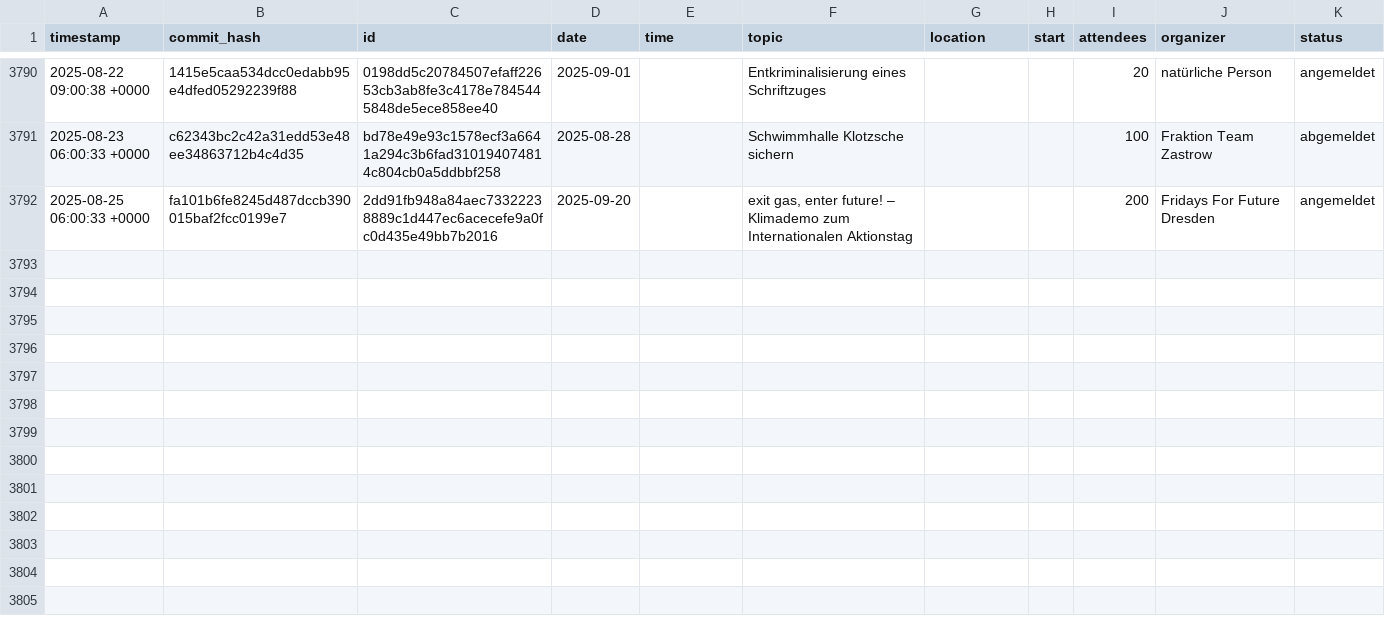
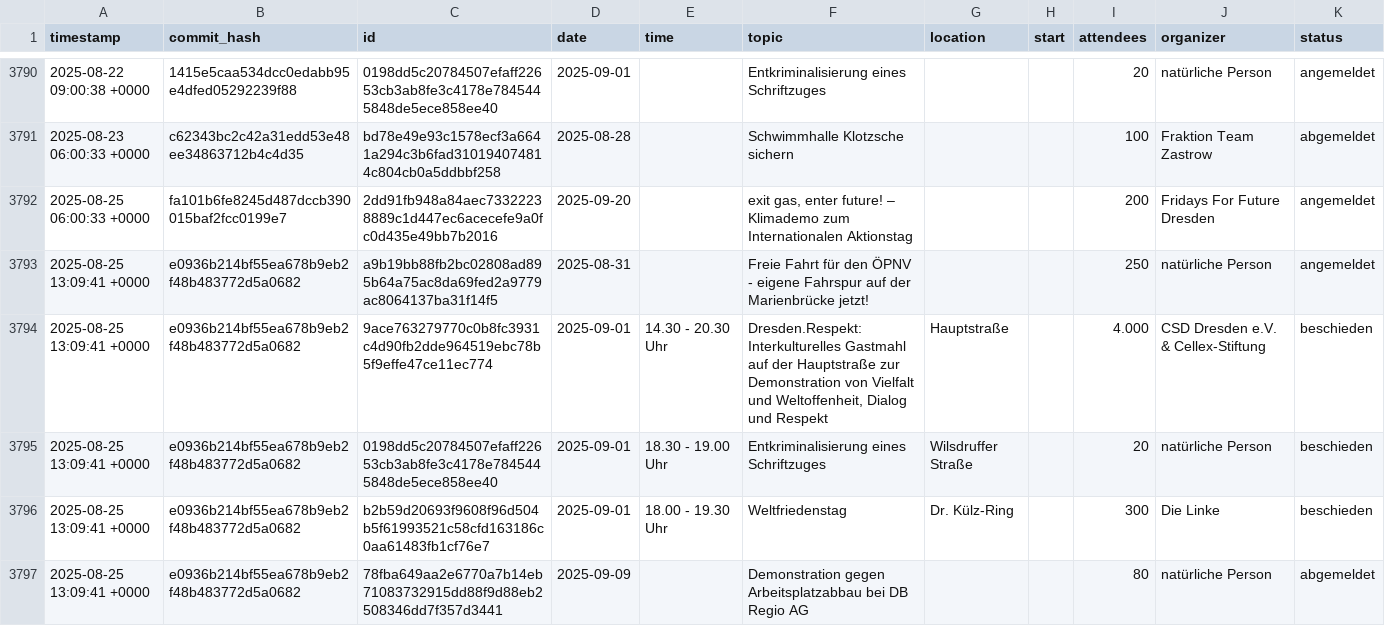
Before and after one commit to kiliankoe/versammlungen-in-dresden, a CSV file: assemblies.csv, drawn as a sheet; only a part is shown, gaps mark what is left out.

```diff
--- a/assemblies.csv
+++ b/assemblies.csv
@@ -3792 +3792,6 @@ timestamp,commit_hash,id,date,time,topic,location,start,attendees,organizer,stat
 2025-08-25 06:00:33 +0000,fa101b6fe8245d487dccb390015baf2fcc0199e7,2dd91fb948a84aec73322238889c1d447ec6acecefe9a0fc0d435e49bb7b2016,2025-09-20,,"exit gas, enter future! – Klimademo zum Internationalen Aktionstag",,,200,Fridays For Future Dresden,angemeldet
+2025-08-25 13:09:41 +0000,e0936b214bf55ea678b9eb2f48b483772d5a0682,a9b19bb88fb2bc02808ad895b64a75ac8da69fed2a9779ac8064137ba31f14f5,2025-08-31,,Freie Fahrt für den ÖPNV - eigene Fahrspur auf der Marienbrücke jetzt!,,,250,natürliche Person,angemeldet
+2025-08-25 13:09:41 +0000,e0936b214bf55ea678b9eb2f48b483772d5a0682,9ace763279770c0b8fc3931c4d90fb2dde964519ebc78b5f9effe47ce11ec774,2025-09-01,14.30 - 20.30 Uhr,"Dresden.Respekt: Interkulturelles Gastmahl auf der Hauptstraße zur Demonstration von Vielfalt und Weltoffenheit, Dialog und Respekt",Hauptstraße,,4.000,CSD Dresden e.V. & Cellex-Stiftung,beschieden
+2025-08-25 13:09:41 +0000,e0936b214bf55ea678b9eb2f48b483772d5a0682,0198dd5c20784507efaff22653cb3ab8fe3c4178e7845445848de5ece858ee40,2025-09-01,18.30 - 19.00 Uhr,Entkriminalisierung eines Schriftzuges,Wilsdruffer Straße,,20,natürliche Person,beschieden
+2025-08-25 13:09:41 +0000,e0936b214bf55ea678b9eb2f48b483772d5a0682,b2b59d20693f9608f96d504b5f61993521c58cfd163186c0aa61483fb1cf76e7,2025-09-01,18.00 - 19.30 Uhr,Weltfriedenstag,Dr. Külz-Ring,,300,Die Linke,beschieden
+2025-08-25 13:09:41 +0000,e0936b214bf55ea678b9eb2f48b483772d5a0682,78fba649aa2e6770a7b14eb71083732915dd88f9d88eb2508346dd7f357d3441,2025-09-09,,Demonstration gegen Arbeitsplatzabbau bei DB Regio AG,,,80,natürliche Person,abgemeldet
```
Also changed, not shown: 1 other file.
